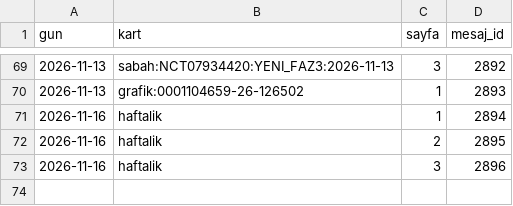
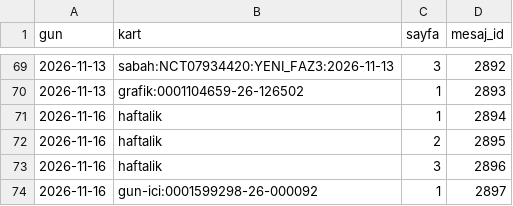
Before and after one commit to senoldak/rasathane, a CSV file: biOF/rasathane/veri/gonderilen_kartlar.csv, drawn as a sheet; only a part is shown, gaps mark what is left out.

Commit message:
biOF: rasathane durumu güncellendi (gun-ici) [skip ci]

```diff
--- a/biOF/rasathane/veri/gonderilen_kartlar.csv
+++ b/biOF/rasathane/veri/gonderilen_kartlar.csv
@@ -73 +73,2 @@ gun,kart,sayfa,mesaj_id
 2026-11-16,haftalik,3,2896
+2026-11-16,gun-ici:0001599298-26-000092,1,2897
```
Also changed, not shown: 1 other file.
